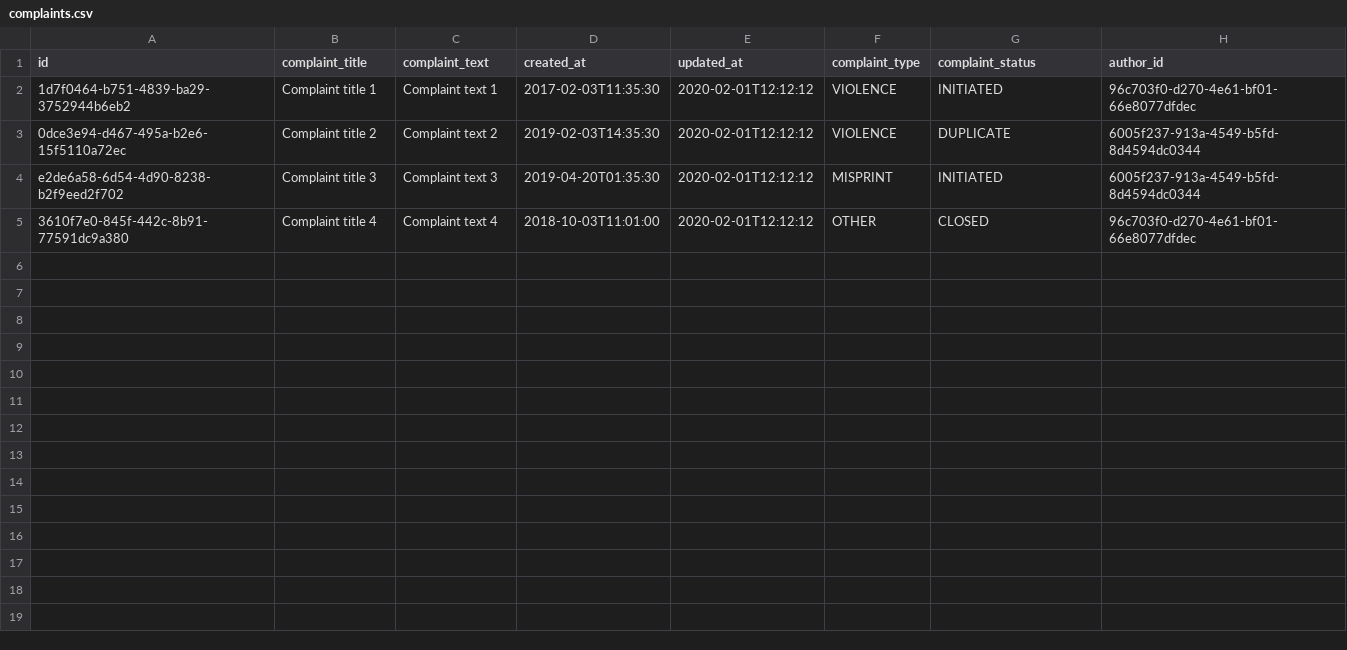
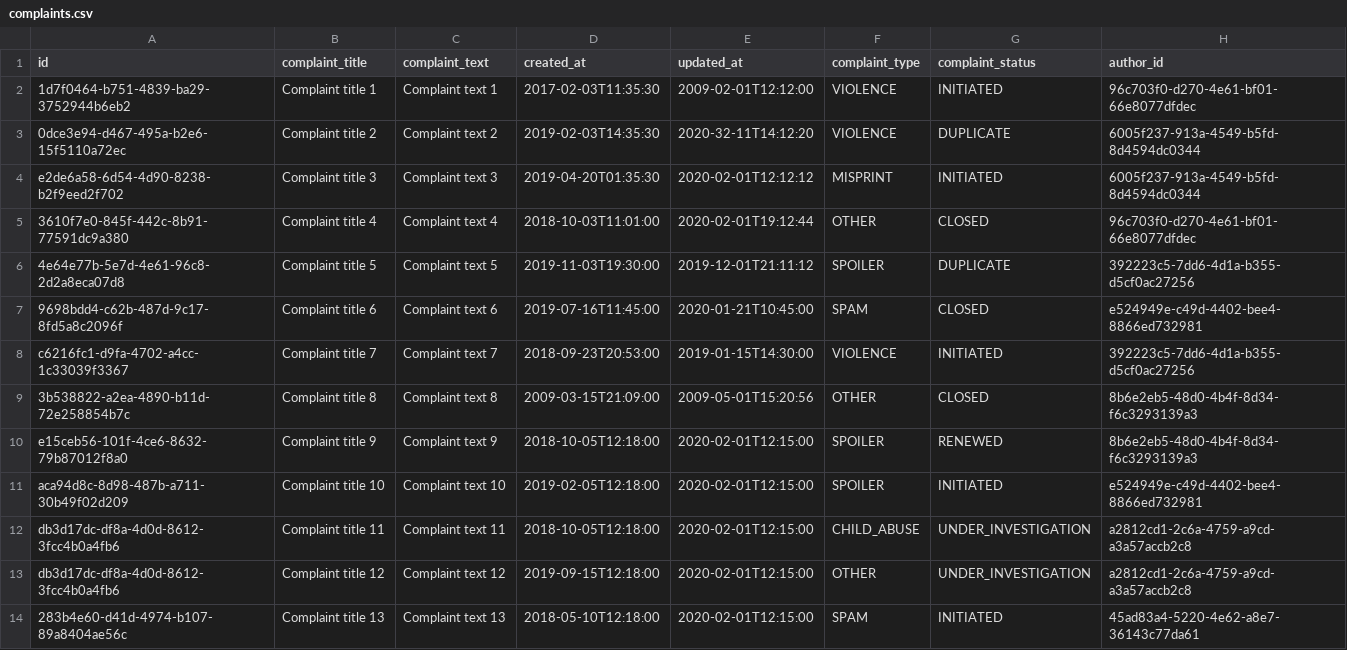
Before and after one commit to fugrusha/themoviedb, a CSV file: src/main/resources/db/data/complaints.csv, drawn as a sheet.

```diff
--- a/src/main/resources/db/data/complaints.csv
+++ b/src/main/resources/db/data/complaints.csv
@@ -1,5 +1,14 @@
 id;complaint_title;complaint_text;created_at;updated_at;complaint_type;complaint_status;author_id
-1d7f0464-b751-4839-ba29-3752944b6eb2;Complaint title 1;Complaint text 1;2017-02-03T11:35:30;2020-02-01T12:12:12;VIOLENCE;INITIATED;96c703f0-d270-4e61-bf01-66e8077dfdec
-0dce3e94-d467-495a-b2e6-15f5110a72ec;Complaint title 2;Complaint text 2;2019-02-03T14:35:30;2020-02-01T12:12:12;VIOLENCE;DUPLICATE;6005f237-913a-4549-b5fd-8d4594dc0344
+1d7f0464-b751-4839-ba29-3752944b6eb2;Complaint title 1;Complaint text 1;2017-02-03T11:35:30;2009-02-01T12:12:00;VIOLENCE;INITIATED;96c703f0-d270-4e61-bf01-66e8077dfdec
+0dce3e94-d467-495a-b2e6-15f5110a72ec;Complaint title 2;Complaint text 2;2019-02-03T14:35:30;2020-32-11T14:12:20;VIOLENCE;DUPLICATE;6005f237-913a-4549-b5fd-8d4594dc0344
 e2de6a58-6d54-4d90-8238-b2f9eed2f702;Complaint title 3;Complaint text 3;2019-04-20T01:35:30;2020-02-01T12:12:12;MISPRINT;INITIATED;6005f237-913a-4549-b5fd-8d4594dc0344
-3610f7e0-845f-442c-8b91-77591dc9a380;Complaint title 4;Complaint text 4;2018-10-03T11:01:00;2020-02-01T12:12:12;OTHER;CLOSED;96c703f0-d270-4e61-bf01-66e8077dfdec
+3610f7e0-845f-442c-8b91-77591dc9a380;Complaint title 4;Complaint text 4;2018-10-03T11:01:00;2020-02-01T19:12:44;OTHER;CLOSED;96c703f0-d270-4e61-bf01-66e8077dfdec
+4e64e77b-5e7d-4e61-96c8-2d2a8eca07d8;Complaint title 5;Complaint text 5;2019-11-03T19:30:00;2019-12-01T21:11:12;SPOILER;DUPLICATE;392223c5-7dd6-4d1a-b355-d5cf0ac27256
+9698bdd4-c62b-487d-9c17-8fd5a8c2096f;Complaint title 6;Complaint text 6;2019-07-16T11:45:00;2020-01-21T10:45:00;SPAM;CLOSED;e524949e-c49d-4402-bee4-8866ed732981
+c6216fc1-d9fa-4702-a4cc-1c33039f3367;Complaint title 7;Complaint text 7;2018-09-23T20:53:00;2019-01-15T14:30:00;VIOLENCE;INITIATED;392223c5-7dd6-4d1a-b355-d5cf0ac27256
+3b538822-a2ea-4890-b11d-72e258854b7c;Complaint title 8;Complaint text 8;2009-03-15T21:09:00;2009-05-01T15:20:56;OTHER;CLOSED;8b6e2eb5-48d0-4b4f-8d34-f6c3293139a3
+e15ceb56-101f-4ce6-8632-79b87012f8a0;Complaint title 9;Complaint text 9;2018-10-05T12:18:00;2020-02-01T12:15:00;SPOILER;RENEWED;8b6e2eb5-48d0-4b4f-8d34-f6c3293139a3
+aca94d8c-8d98-487b-a711-30b49f02d209;Complaint title 10;Complaint text 10;2019-02-05T12:18:00;2020-02-01T12:15:00;SPOILER;INITIATED;e524949e-c49d-4402-bee4-8866ed732981
+db3d17dc-df8a-4d0d-8612-3fcc4b0a4fb6;Complaint title 11;Complaint text 11;2018-10-05T12:18:00;2020-02-01T12:15:00;CHILD_ABUSE;UNDER_INVESTIGATION;a2812cd1-2c6a-4759-a9cd-a3a57accb2c8
+db3d17dc-df8a-4d0d-8612-3fcc4b0a4fb6;Complaint title 12;Complaint text 12;2019-09-15T12:18:00;2020-02-01T12:15:00;OTHER;UNDER_INVESTIGATION;a2812cd1-2c6a-4759-a9cd-a3a57accb2c8
+283b4e60-d41d-4974-b107-89a8404ae56c;Complaint title 13;Complaint text 13;2018-05-10T12:18:00;2020-02-01T12:15:00;SPAM;INITIATED;45ad83a4-5220-4e62-a8e7-36143c77da61
```
Also changed, not shown: src/main/resources/db/data/articles.csv, src/main/resources/db/data/movie-cast.csv, 5 other files.
